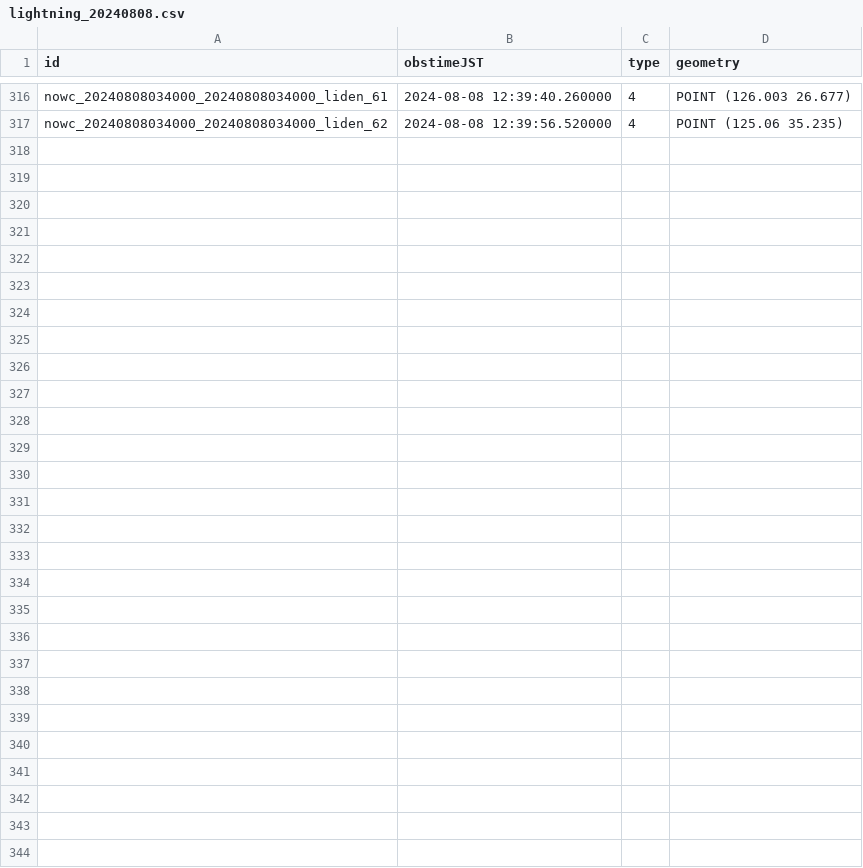
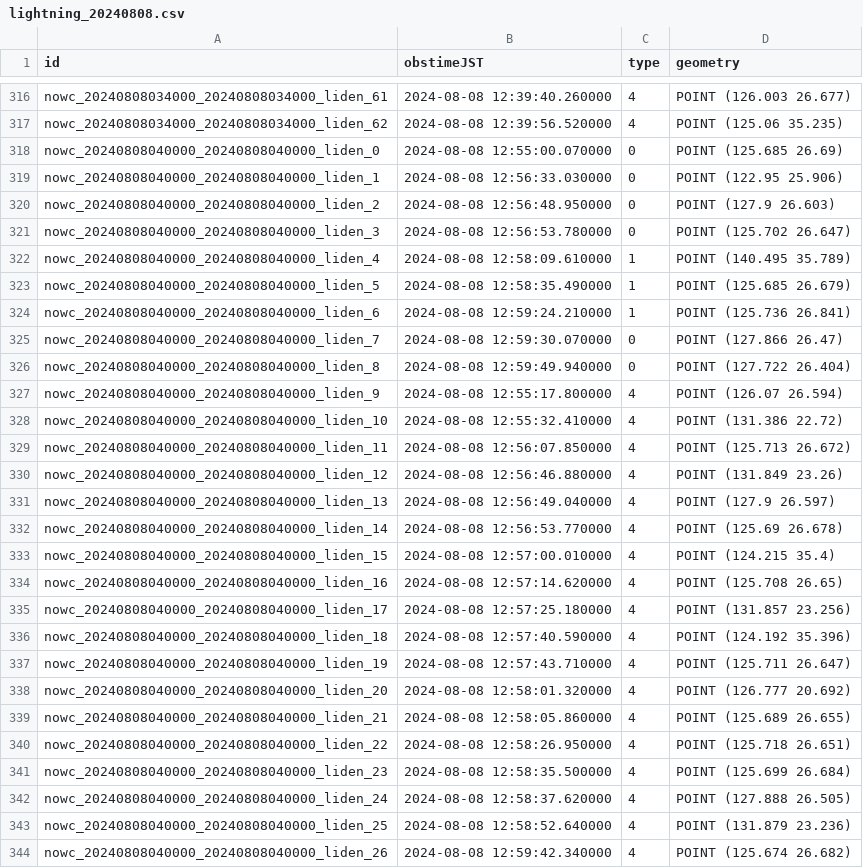
Before and after one commit to kentokenobi/lightning_data, a CSV file: data/lightning_20240808.csv, drawn as a sheet; only a part is shown, gaps mark what is left out; the diff names each change by its address in the sheet, - before the commit and + after, or states it on an @@ line.

```diff
--- a/data/lightning_20240808.csv
+++ b/data/lightning_20240808.csv
+row 318: nowc_20240808040000_20240808040000_liden_0 | 2024-08-08 12:55:00.070000 | 0 | POINT (125.685 26.69)
+row 319: nowc_20240808040000_20240808040000_liden_1 | 2024-08-08 12:56:33.030000 | 0 | POINT (122.95 25.906)
+row 320: nowc_20240808040000_20240808040000_liden_2 | 2024-08-08 12:56:48.950000 | 0 | POINT (127.9 26.603)
+row 321: nowc_20240808040000_20240808040000_liden_3 | 2024-08-08 12:56:53.780000 | 0 | POINT (125.702 26.647)
+row 322: nowc_20240808040000_20240808040000_liden_4 | 2024-08-08 12:58:09.610000 | 1 | POINT (140.495 35.789)
+row 323: nowc_20240808040000_20240808040000_liden_5 | 2024-08-08 12:58:35.490000 | 1 | POINT (125.685 26.679)
+row 324: nowc_20240808040000_20240808040000_liden_6 | 2024-08-08 12:59:24.210000 | 1 | POINT (125.736 26.841)
+row 325: nowc_20240808040000_20240808040000_liden_7 | 2024-08-08 12:59:30.070000 | 0 | POINT (127.866 26.47)
+row 326: nowc_20240808040000_20240808040000_liden_8 | 2024-08-08 12:59:49.940000 | 0 | POINT (127.722 26.404)
+row 327: nowc_20240808040000_20240808040000_liden_9 | 2024-08-08 12:55:17.800000 | 4 | POINT (126.07 26.594)
+row 328: nowc_20240808040000_20240808040000_liden_10 | 2024-08-08 12:55:32.410000 | 4 | POINT (131.386 22.72)
+row 329: nowc_20240808040000_20240808040000_liden_11 | 2024-08-08 12:56:07.850000 | 4 | POINT (125.713 26.672)
+row 330: nowc_20240808040000_20240808040000_liden_12 | 2024-08-08 12:56:46.880000 | 4 | POINT (131.849 23.26)
+row 331: nowc_20240808040000_20240808040000_liden_13 | 2024-08-08 12:56:49.040000 | 4 | POINT (127.9 26.597)
+row 332: nowc_20240808040000_20240808040000_liden_14 | 2024-08-08 12:56:53.770000 | 4 | POINT (125.69 26.678)
+row 333: nowc_20240808040000_20240808040000_liden_15 | 2024-08-08 12:57:00.010000 | 4 | POINT (124.215 35.4)
+row 334: nowc_20240808040000_20240808040000_liden_16 | 2024-08-08 12:57:14.620000 | 4 | POINT (125.708 26.65)
+row 335: nowc_20240808040000_20240808040000_liden_17 | 2024-08-08 12:57:25.180000 | 4 | POINT (131.857 23.256)
+row 336: nowc_20240808040000_20240808040000_liden_18 | 2024-08-08 12:57:40.590000 | 4 | POINT (124.192 35.396)
+row 337: nowc_20240808040000_20240808040000_liden_19 | 2024-08-08 12:57:43.710000 | 4 | POINT (125.711 26.647)
+row 338: nowc_20240808040000_20240808040000_liden_20 | 2024-08-08 12:58:01.320000 | 4 | POINT (126.777 20.692)
+row 339: nowc_20240808040000_20240808040000_liden_21 | 2024-08-08 12:58:05.860000 | 4 | POINT (125.689 26.655)
+row 340: nowc_20240808040000_20240808040000_liden_22 | 2024-08-08 12:58:26.950000 | 4 | POINT (125.718 26.651)
+row 341: nowc_20240808040000_20240808040000_liden_23 | 2024-08-08 12:58:35.500000 | 4 | POINT (125.699 26.684)
+row 342: nowc_20240808040000_20240808040000_liden_24 | 2024-08-08 12:58:37.620000 | 4 | POINT (127.888 26.505)
+row 343: nowc_20240808040000_20240808040000_liden_25 | 2024-08-08 12:58:52.640000 | 4 | POINT (131.879 23.236)
+row 344: nowc_20240808040000_20240808040000_liden_26 | 2024-08-08 12:59:42.340000 | 4 | POINT (125.674 26.682)
```
